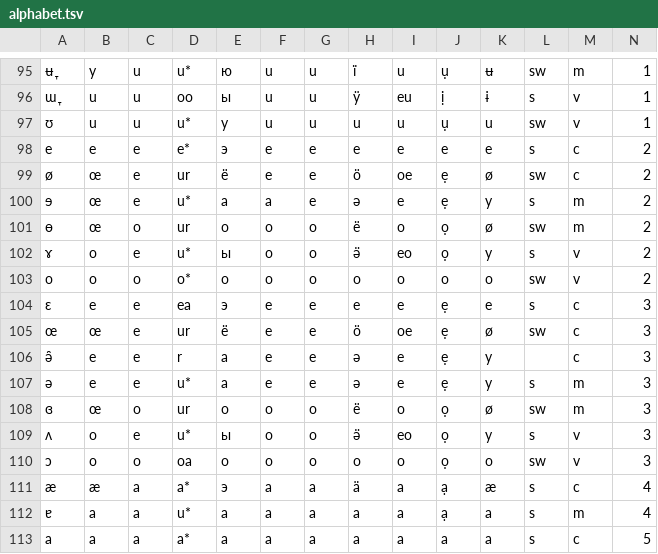
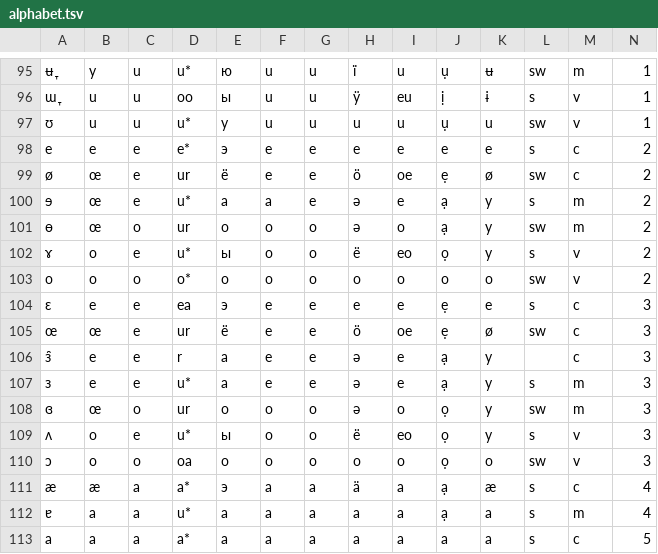
Before and after one commit to jkunimune/dunier, a TSV file: res/alphabet.tsv, drawn as a sheet; only a part is shown, gaps mark what is left out.

```diff
--- a/res/alphabet.tsv
+++ b/res/alphabet.tsv
@@ -99,5 +99,5 @@ e	e	e	e*	э	e	e	e	e	e	e	s	c	2
 ø	œ	e	ur	ё	e	e	ö	oe	ẹ	ø	sw	c	2
-ɘ	œ	e	u*	а	a	e	ə	e	ẹ	y	s	m	2
-ɵ	œ	o	ur	о	o	o	ë	o	ọ	ø	sw	m	2
-ɤ	o	e	u*	ы	o	o	ə̈	eo	ọ	y	s	v	2
+ɘ	œ	e	u*	а	a	e	ə	e	ạ	y	s	m	2
+ɵ	œ	o	ur	о	o	o	ə	o	ạ	y	sw	m	2
+ɤ	o	e	u*	ы	o	o	ë	eo	ọ	y	s	v	2
 o	o	o	o*	о	o	o	o	o	o	o	sw	v	2
@@ -105,6 +105,6 @@ o	o	o	o*	о	o	o	o	o	o	o	sw	v	2
 œ	œ	e	ur	ё	e	e	ö	oe	ẹ	ø	sw	c	3
-ə̯	e	e	r	а	e	e	ə	e	ẹ	y		c	3
-ə	e	e	u*	а	e	e	ə	e	ẹ	y	s	m	3
-ɞ	œ	o	ur	о	o	o	ë	o	ọ	ø	sw	m	3
-ʌ	o	e	u*	ы	o	o	ə̈	eo	ọ	y	s	v	3
+ɜ̯	e	e	r	а	e	e	ə	e	ạ	y		c	3
+ɜ	e	e	u*	а	e	e	ə	e	ạ	y	s	m	3
+ɞ	œ	o	ur	о	o	o	ə	o	ọ	y	sw	m	3
+ʌ	o	e	u*	ы	o	o	ë	eo	ọ	y	s	v	3
 ɔ	o	o	oa	о	o	o	o	o	ọ	o	sw	v	3
```
Also changed, not shown: 2 other files.
